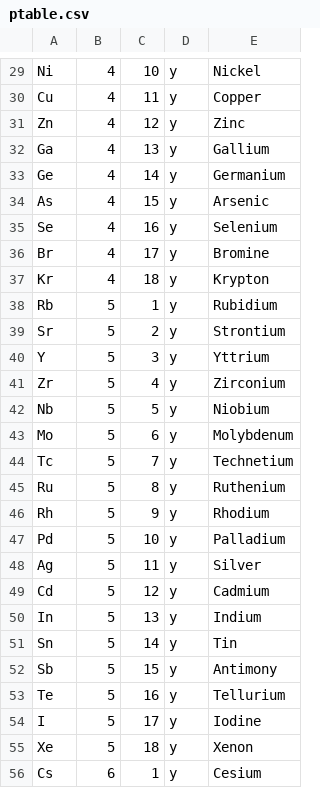
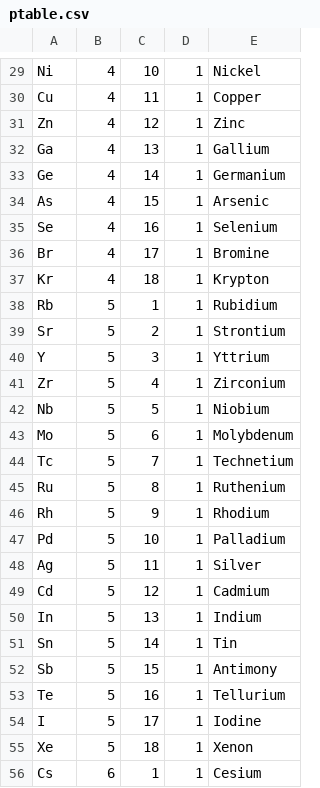
Before and after one commit to Kaaiian/dataviscourse-pr-visualize_material_informatics, a CSV file: code/data/ptable.csv, drawn as a sheet; only a part is shown, gaps mark what is left out; the diff covers the shown part only; the diff names each change by its address in the sheet, - before the commit and + after, or states it on an @@ line.

```diff
--- a/code/data/ptable.csv
+++ b/code/data/ptable.csv
-D29:D56: y
+D29:D56: 1
```
Also changed, not shown: 1 added row, 1 removed row and 90 edited cells elsewhere in this file.
